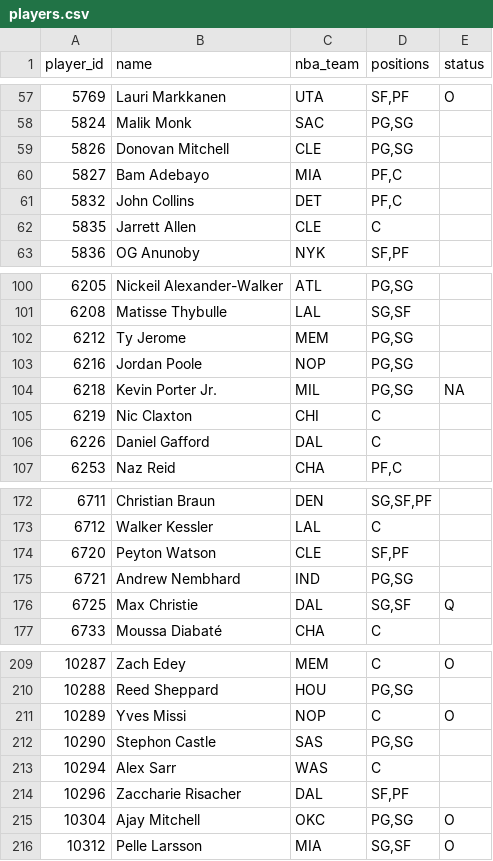
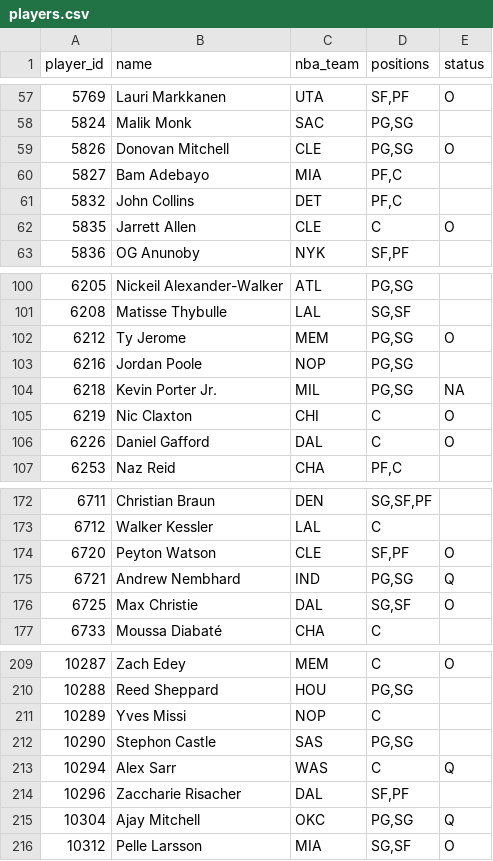
Before and after one commit to Dziesma/fantasy-lombards, a CSV file: data/yahoo/players.csv, drawn as a sheet; only a part is shown, gaps mark what is left out; the diff covers the shown part only.

```diff
--- a/data/yahoo/players.csv
+++ b/data/yahoo/players.csv
@@ -58,6 +58,6 @@ player_id,name,nba_team,positions,status
 5824,Malik Monk,SAC,"PG,SG",
-5826,Donovan Mitchell,CLE,"PG,SG",
+5826,Donovan Mitchell,CLE,"PG,SG",O
 5827,Bam Adebayo,MIA,"PF,C",
 5832,John Collins,DET,"PF,C",
-5835,Jarrett Allen,CLE,C,
+5835,Jarrett Allen,CLE,C,O
 5836,OG Anunoby,NYK,"SF,PF",
@@ -101,7 +101,7 @@ player_id,name,nba_team,positions,status
 6208,Matisse Thybulle,LAL,"SG,SF",
-6212,Ty Jerome,MEM,"PG,SG",
+6212,Ty Jerome,MEM,"PG,SG",O
 6216,Jordan Poole,NOP,"PG,SG",
 6218,Kevin Porter Jr.,MIL,"PG,SG",NA
-6219,Nic Claxton,CHI,C,
-6226,Daniel Gafford,DAL,C,
+6219,Nic Claxton,CHI,C,O
+6226,Daniel Gafford,DAL,C,O
 6253,Naz Reid,CHA,"PF,C",
@@ -173,5 +173,5 @@ player_id,name,nba_team,positions,status
 6712,Walker Kessler,LAL,C,
-6720,Peyton Watson,CLE,"SF,PF",
-6721,Andrew Nembhard,IND,"PG,SG",
-6725,Max Christie,DAL,"SG,SF",Q
+6720,Peyton Watson,CLE,"SF,PF",O
+6721,Andrew Nembhard,IND,"PG,SG",Q
+6725,Max Christie,DAL,"SG,SF",O
 6733,Moussa Diabaté,CHA,C,
@@ -210,7 +210,7 @@ player_id,name,nba_team,positions,status
 10288,Reed Sheppard,HOU,"PG,SG",
-10289,Yves Missi,NOP,C,O
+10289,Yves Missi,NOP,C,
 10290,Stephon Castle,SAS,"PG,SG",
-10294,Alex Sarr,WAS,C,
+10294,Alex Sarr,WAS,C,Q
 10296,Zaccharie Risacher,DAL,"SF,PF",
-10304,Ajay Mitchell,OKC,"PG,SG",O
+10304,Ajay Mitchell,OKC,"PG,SG",Q
 10312,Pelle Larsson,MIA,"SG,SF",O
```
Also changed, not shown: 23 edited cells elsewhere in this file, data/yahoo/h2h.csv, data/yahoo/matchups.csv, 6 other files.
